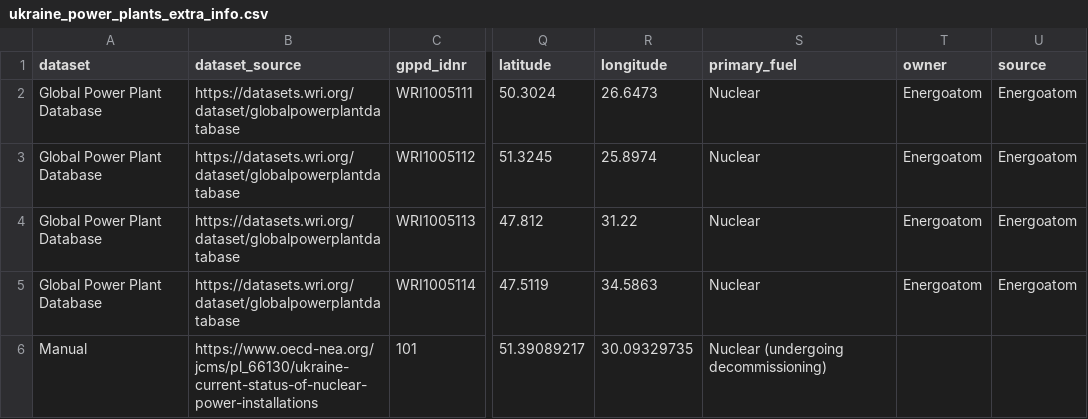
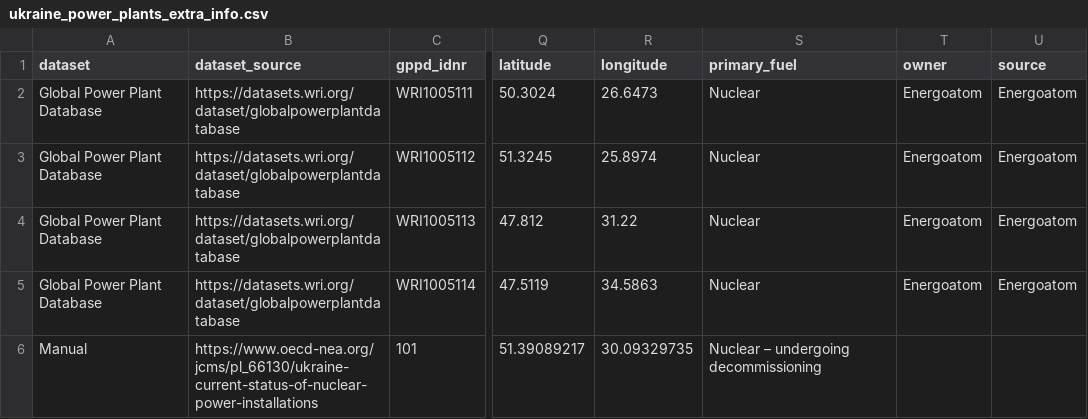
Before and after one commit to peacerep/ukraine-map, a CSV file: data/ukraine_power_plants_extra_info.csv, drawn as a sheet; only a part is shown, gaps mark what is left out; the diff names each change by its address in the sheet, - before the commit and + after, or states it on an @@ line.

Commit message:
add powerplants popups

```diff
--- a/data/ukraine_power_plants_extra_info.csv
+++ b/data/ukraine_power_plants_extra_info.csv
-S6 (primary_fuel): Nuclear (undergoing decommissioning)
+S6 (primary_fuel): Nuclear – undergoing decommissioning
```
Also changed, not shown: 1 other file.
